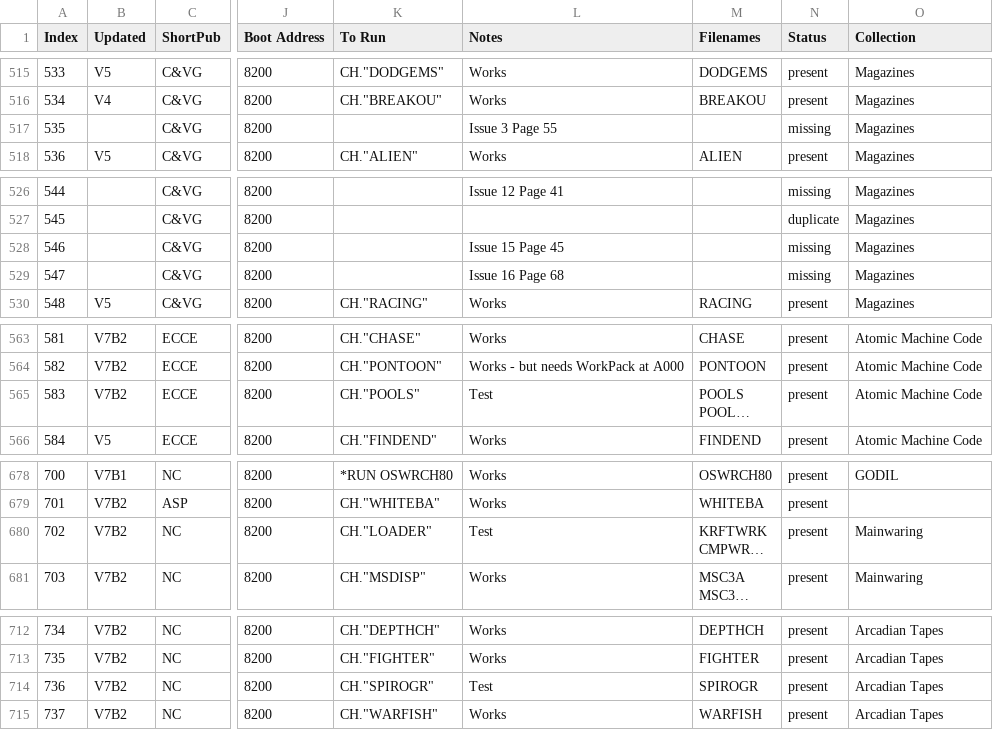
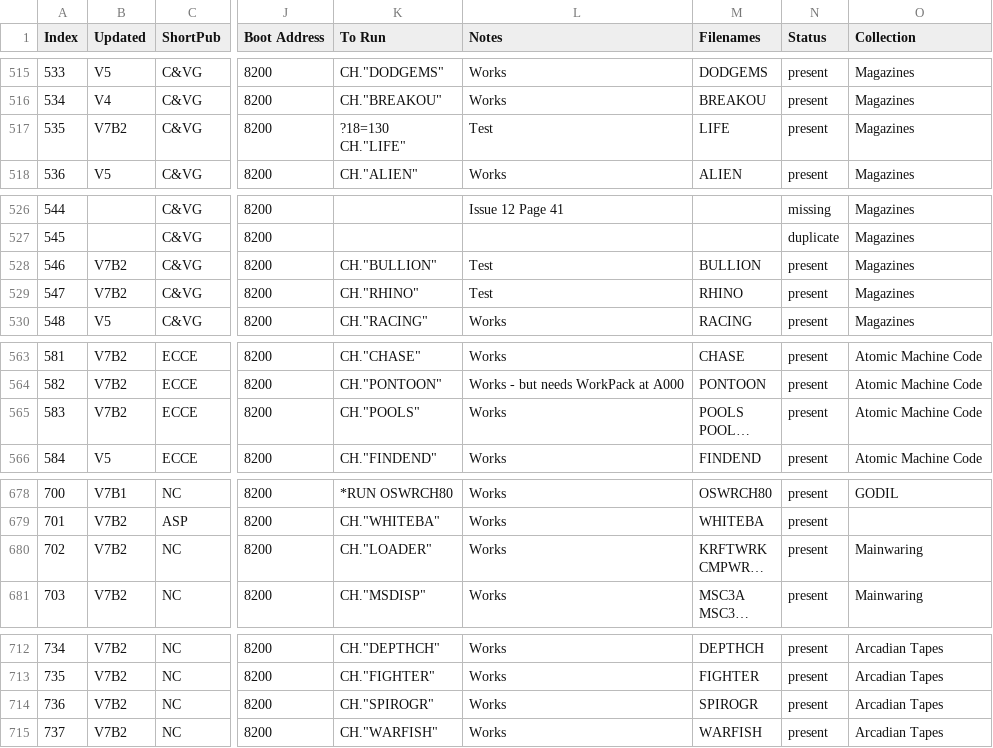
Before and after one commit to hoglet67/AtomSoftwareArchive, a CSV file: catalog/AtomSoftwareCatalog.csv, drawn as a sheet; only a part is shown, gaps mark what is left out; long unchanged cells end in …; ↵ is a line break in a cell; the diff names each change by its address in the sheet, - before the commit and + after, or states it on an @@ line.

Commit message:
V7Beta3 additions; C&VG Catalog updates

```diff
--- a/catalog/AtomSoftwareCatalog.csv
+++ b/catalog/AtomSoftwareCatalog.csv
-B517 (Updated): (empty)
+B517 (Updated): V7B2
-K517 (To Run): (empty)
+K517 (To Run): ?18=130 ↵ CH."LIFE"
-L517 (Notes): Issue 3 Page 55
+L517 (Notes): Test
-M517 (Filenames): (empty)
+M517 (Filenames): LIFE
-N517 (Status): missing
+N517 (Status): present
-B528:B529 (Updated): (empty)
+B528:B529 (Updated): V7B2
-K528 (To Run): (empty)
+K528 (To Run): CH."BULLION"
-L528 (Notes): Issue 15 Page 45
+L528 (Notes): Test
-M528 (Filenames): (empty)
+M528 (Filenames): BULLION
-N528:N529 (Status): missing
+N528:N529 (Status): present
-K529 (To Run): (empty)
+K529 (To Run): CH."RHINO"
-L529 (Notes): Issue 16 Page 68
+L529 (Notes): Test
-M529 (Filenames): (empty)
+M529 (Filenames): RHINO
-L565 (Notes): Test
+L565 (Notes): Works
-L680 (Notes): Test
+L680 (Notes): Works
-L714 (Notes): Test
+L714 (Notes): Works
```
